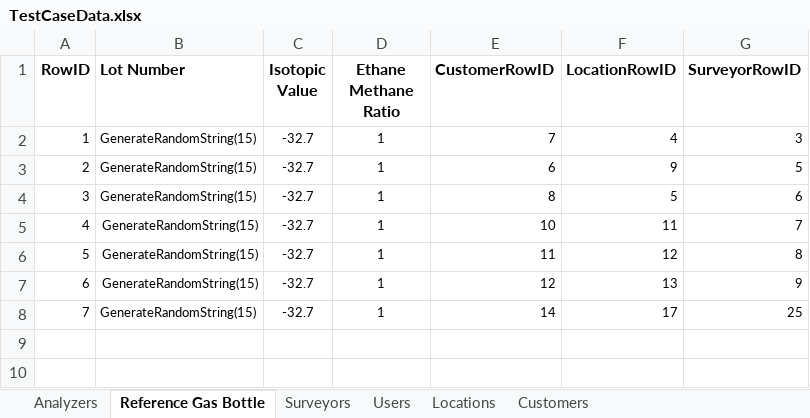
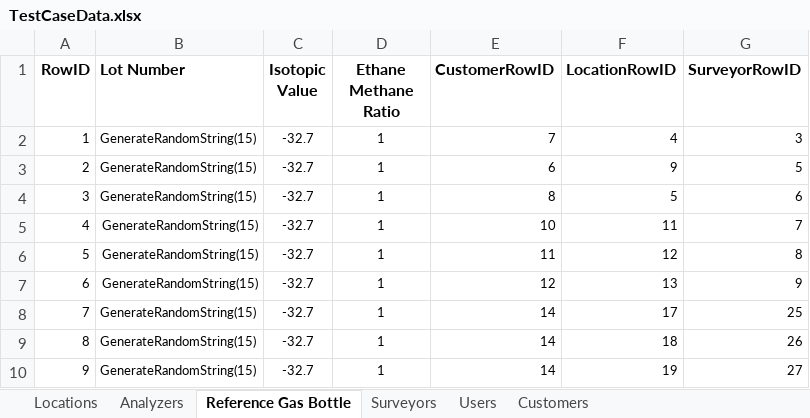
Before and after one commit to SXiang/JUnitWebTest, an Excel workbook: selenium-wd/data/TestCaseData.xlsx, sheet Reference Gas Bottle, drawn as a sheet; values as stored, in another font and other column widths than the file's, no borders; the diff names each change by its address in the sheet, - before the commit and + after, or states it on an @@ line.

```diff
--- a/selenium-wd/data/TestCaseData.xlsx (sheet Reference Gas Bottle)
+++ b/selenium-wd/data/TestCaseData.xlsx (sheet Reference Gas Bottle)
@@ sheet tab order changed: Locations | Analyzers | Reference Gas Bottle | Surveyors | Users | Customers @@
+row 9: 8 | GenerateRandomString(15) | -32.7 | 1 | 14 | 18 | 26
+row 10: 9 | GenerateRandomString(15) | -32.7 | 1 | 14 | 19 | 27
```
Also changed, not shown: sheet Locations, sheet Users, sheet Analyzers, sheet Surveyors, 1 other file.
